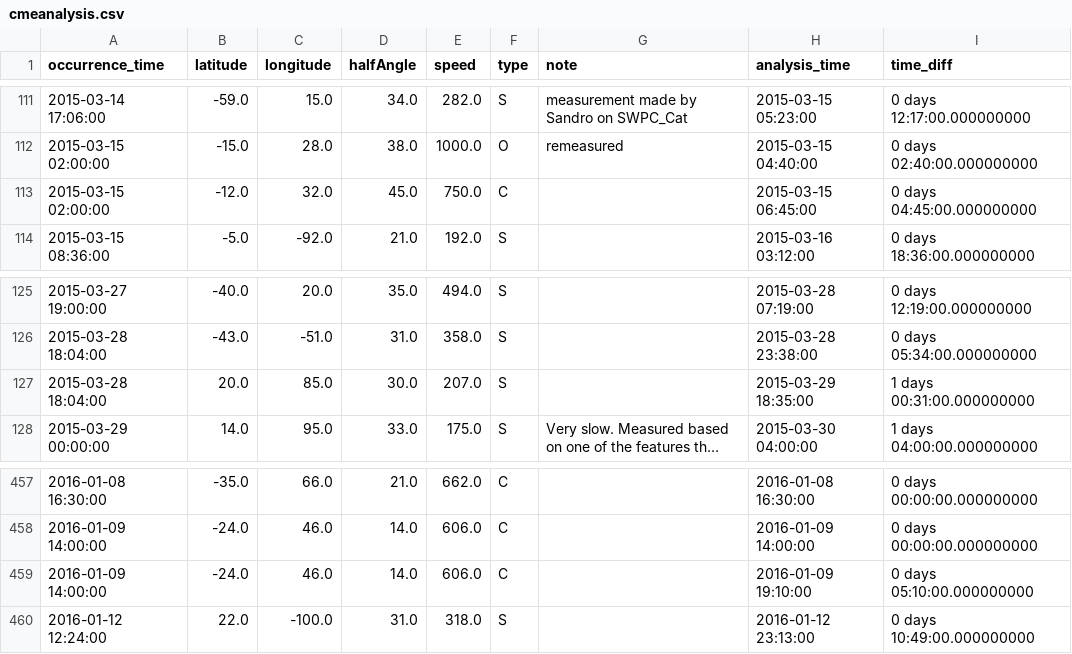
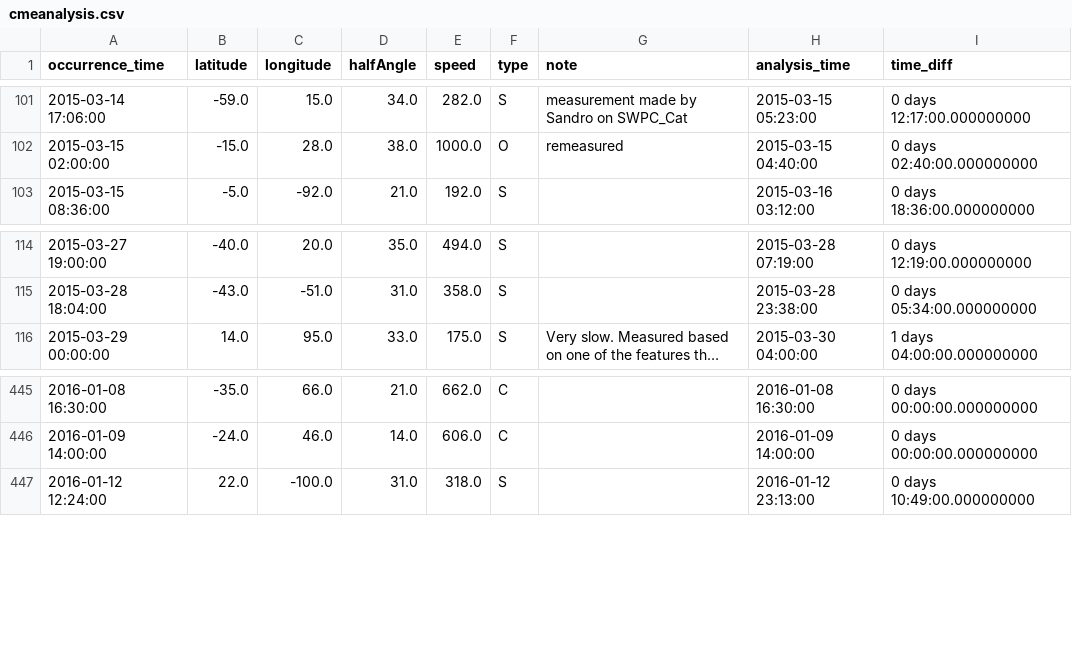
Before and after one commit to DavidBarnett0/data301_project, a CSV file: cmeanalysis.csv, drawn as a sheet; only a part is shown, gaps mark what is left out; long unchanged cells end in …; the diff covers the shown part only; the diff names each change by its address in the sheet, - before the commit and + after, or states it on an @@ line.

```diff
--- a/cmeanalysis.csv
+++ b/cmeanalysis.csv
-row 113: 2015-03-15 02:00:00 | -12.0 | 32.0 | 45.0 | 750.0 | C |  | 2015-03-15 06:45:00 | 0 days 04:45:00.000000000
-row 127: 2015-03-28 18:04:00 | 20.0 | 85.0 | 30.0 | 207.0 | S |  | 2015-03-29 18:35:00 | 1 days 00:31:00.000000000
-row 459: 2016-01-09 14:00:00 | -24.0 | 46.0 | 14.0 | 606.0 | C |  | 2016-01-09 19:10:00 | 0 days 05:10:00.000000000
```
Also changed, not shown: 10 removed rows elsewhere in this file.
